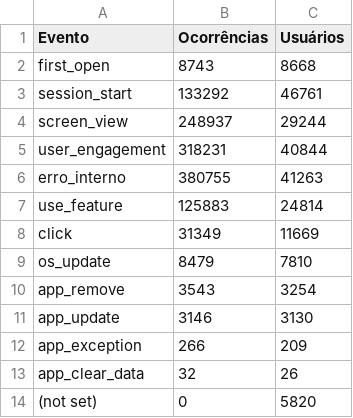
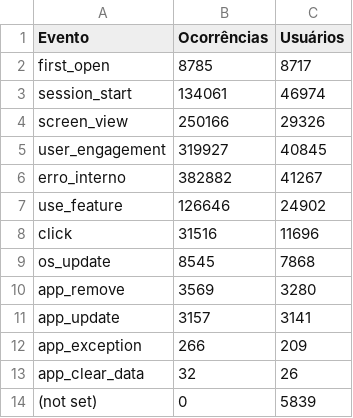
Before and after one commit to fabioramos-02/matomo, a CSV file: matomo-analytics-dashboard/exports/ga_funnel.csv, drawn as a sheet.

```diff
--- a/matomo-analytics-dashboard/exports/ga_funnel.csv
+++ b/matomo-analytics-dashboard/exports/ga_funnel.csv
@@ -1,14 +1,14 @@
 Evento;Ocorrências;Usuários
-first_open;8743;8668
-session_start;133292;46761
-screen_view;248937;29244
-user_engagement;318231;40844
-erro_interno;380755;41263
-use_feature;125883;24814
-click;31349;11669
-os_update;8479;7810
-app_remove;3543;3254
-app_update;3146;3130
+first_open;8785;8717
+session_start;134061;46974
+screen_view;250166;29326
+user_engagement;319927;40845
+erro_interno;382882;41267
+use_feature;126646;24902
+click;31516;11696
+os_update;8545;7868
+app_remove;3569;3280
+app_update;3157;3141
 app_exception;266;209
 app_clear_data;32;26
-(not set);0;5820
+(not set);0;5839
```
Also changed, not shown: matomo-analytics-dashboard/exports/ga_cities.csv, matomo-analytics-dashboard/exports/ga_links.csv, 10 other files.
